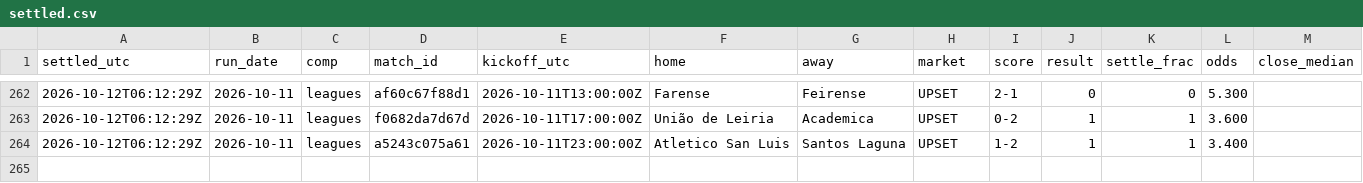
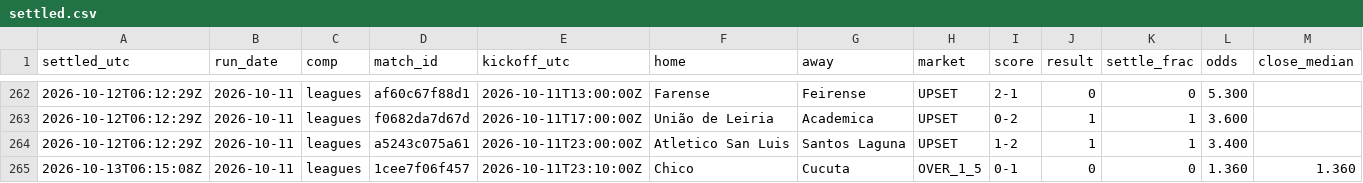
Before and after one commit to xbaredge/predictions, a CSV file: 2026/W41/settled.csv, drawn as a sheet; only a part is shown, gaps mark what is left out; rows hold the shown columns only; the diff names each change by its address in the sheet, - before the commit and + after, or states it on an @@ line.

Commit message:
commit 2026-10-13 (20 picks, 40 fixtures); release 2026-10-12 (27 picks, 41 fixtures); release 2026-10-13 (1 picks, 2 fixtures); 25 settled, 45 scores; anchor 2 timestamp(s)

```diff
--- a/2026/W41/settled.csv
+++ b/2026/W41/settled.csv
+row 265: 2026-10-13T06:15:08Z | 2026-10-11 | leagues | 1cee7f06f457 | 2026-10-11T23:10:00Z | Chico | Cucuta | OVER_1_5 | 0-1 | 0 | 0 | 1.360 | 1.360
```
Also changed, not shown: 2026/W41/results.csv, 11 other files.
